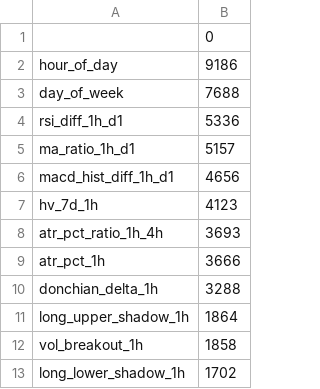
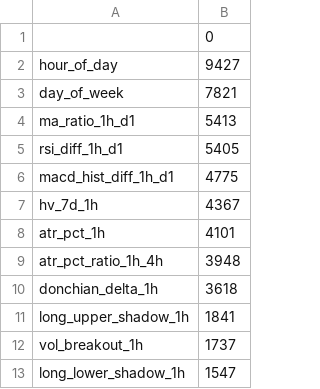
Before and after one commit to nothing14yyx/quant_trade, a CSV file: models/model_1h_cls.feat_imp.csv, drawn as a sheet.

```diff
--- a/models/model_1h_cls.feat_imp.csv
+++ b/models/model_1h_cls.feat_imp.csv
@@ -1,13 +1,13 @@
 ,0
-hour_of_day,9186
-day_of_week,7688
-rsi_diff_1h_d1,5336
-ma_ratio_1h_d1,5157
-macd_hist_diff_1h_d1,4656
-hv_7d_1h,4123
-atr_pct_ratio_1h_4h,3693
-atr_pct_1h,3666
-donchian_delta_1h,3288
-long_upper_shadow_1h,1864
-vol_breakout_1h,1858
-long_lower_shadow_1h,1702
+hour_of_day,9427
+day_of_week,7821
+ma_ratio_1h_d1,5413
+rsi_diff_1h_d1,5405
+macd_hist_diff_1h_d1,4775
+hv_7d_1h,4367
+atr_pct_1h,4101
+atr_pct_ratio_1h_4h,3948
+donchian_delta_1h,3618
+long_upper_shadow_1h,1841
+vol_breakout_1h,1737
+long_lower_shadow_1h,1547
```
Also changed, not shown: models/model_1h_rise.feat_imp.csv, models/model_1h_vol.feat_imp.csv, 25 other files.
